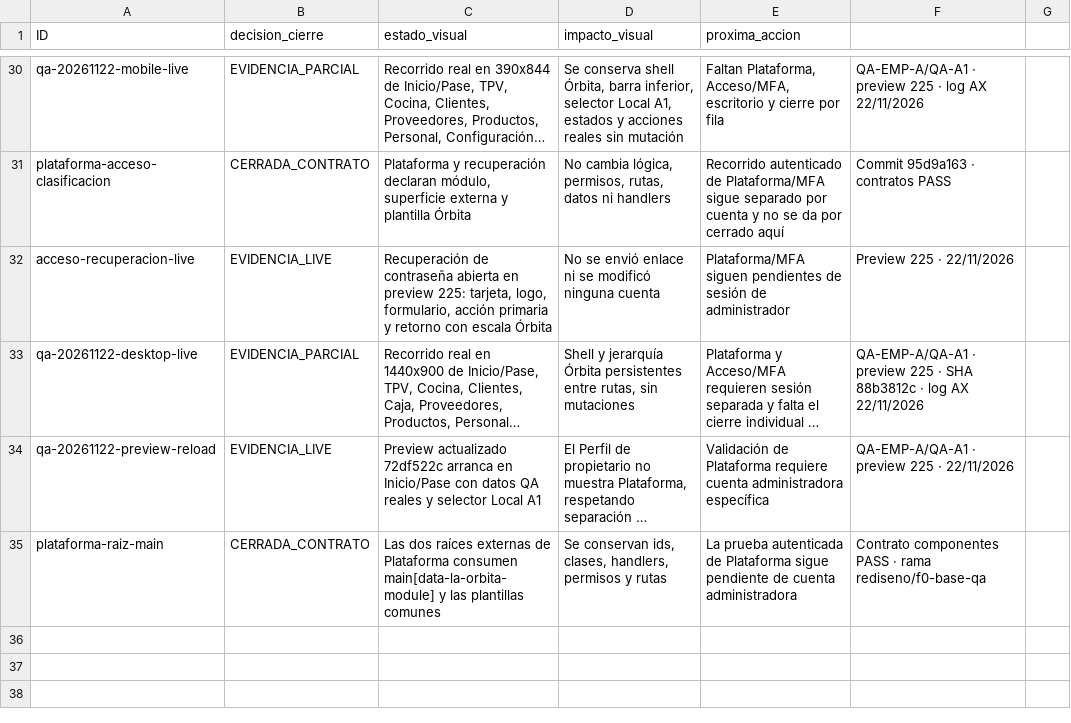
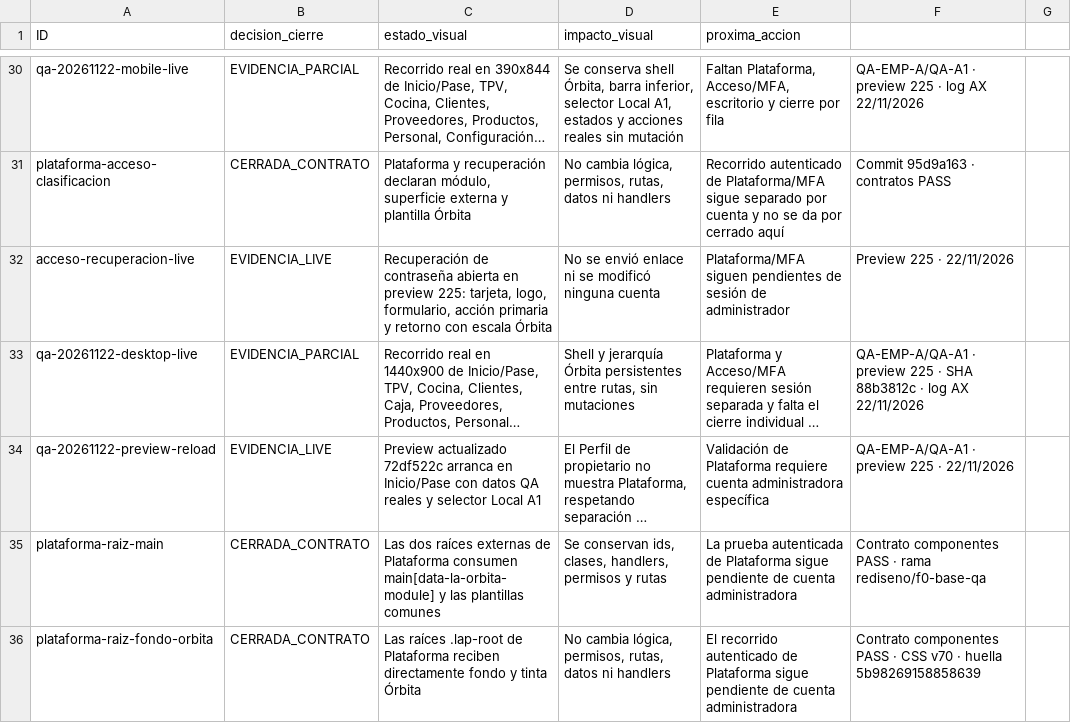
Before and after one commit to Plopezm1990/Almacen, a CSV file: docs/rediseno/MATRIZ-CIERRE-VISUAL-ORBITA-2026-11-22.csv, drawn as a sheet; only a part is shown, gaps mark what is left out; long unchanged cells end in …; the diff names each change by its address in the sheet, - before the commit and + after, or states it on an @@ line.

```diff
--- a/docs/rediseno/MATRIZ-CIERRE-VISUAL-ORBITA-2026-11-22.csv
+++ b/docs/rediseno/MATRIZ-CIERRE-VISUAL-ORBITA-2026-11-22.csv
+row 36: plataforma-raiz-fondo-orbita | CERRADA_CONTRATO | Las raíces .lap-root de Plataforma reciben directamente fondo y tinta Órbita | No cambia lógica, permisos, rutas, datos ni handlers | El recorrido autenticado de Plataforma sigue pendiente de cuenta administradora | Contrato componentes PASS · CSS v70 · huella 5b98269158858639
```
Also changed, not shown: 7 other files.
